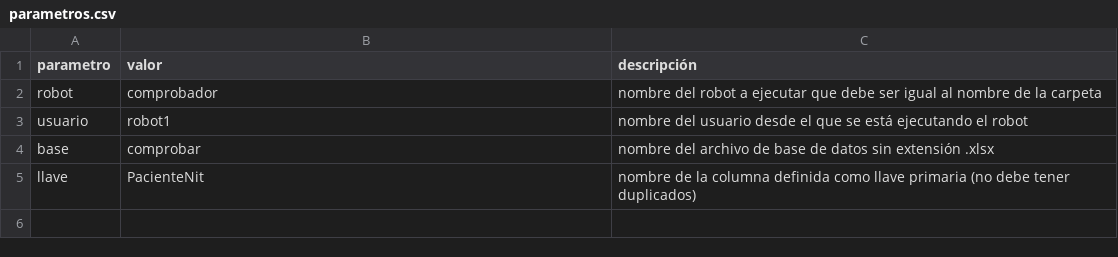
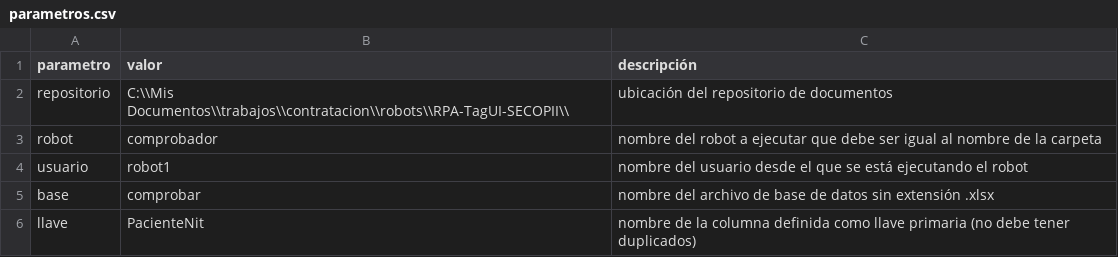
Before and after one commit to alfarodaniel/RPA-TagUI-SECOPII, a CSV file: orquestador/parametros.csv, drawn as a sheet.

```diff
--- a/orquestador/parametros.csv
+++ b/orquestador/parametros.csv
@@ -1,2 +1,3 @@
 parametro,valor,descripción
+repositorio,C:\\Mis Documentos\\trabajos\\contratacion\\robots\\RPA-TagUI-SECOPII\\,ubicación del repositorio de documentos
 robot,comprobador,nombre del robot a ejecutar que debe ser igual al nombre de la carpeta
```
Also changed, not shown: 2 other files.
